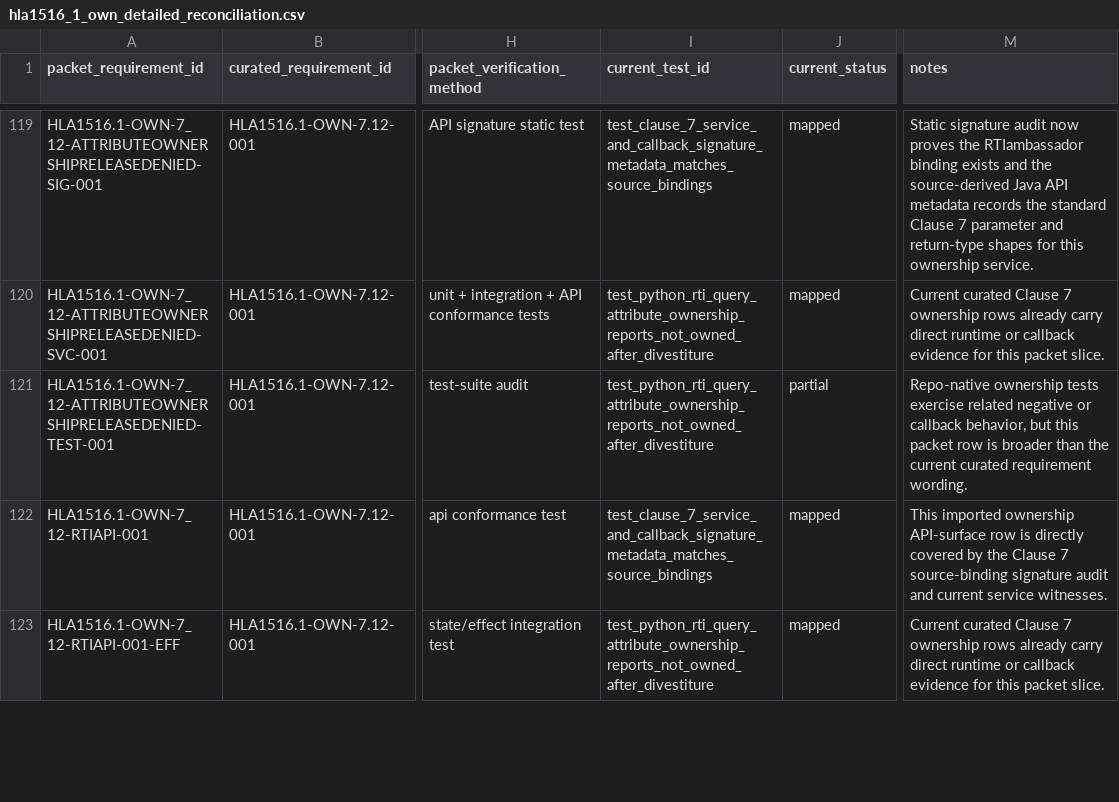
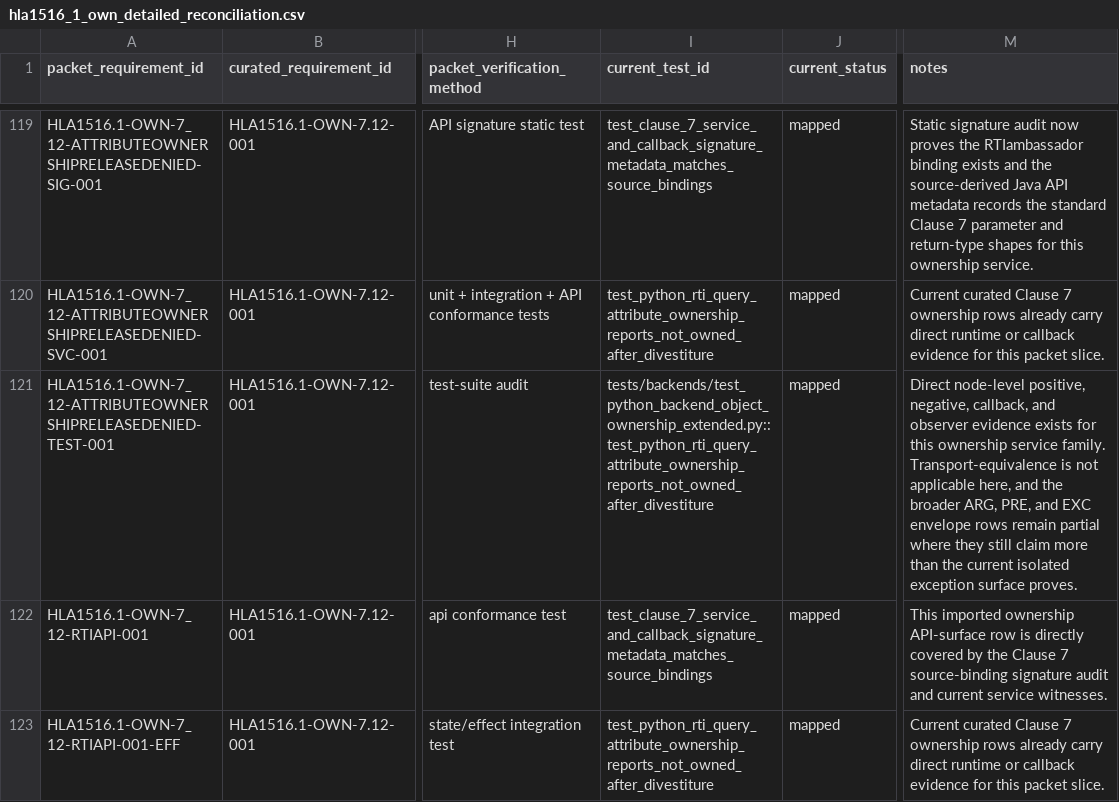
Before and after one commit to sheepfling/sturdy-broccoli, a CSV file: requirements/hla1516_1_own_detailed_reconciliation.csv, drawn as a sheet; only a part is shown, gaps mark what is left out; the diff covers the shown part only; the diff names each change by its address in the sheet, - before the commit and + after, or states it on an @@ line.

Commit message:
Promote ownership test coverage

```diff
--- a/requirements/hla1516_1_own_detailed_reconciliation.csv
+++ b/requirements/hla1516_1_own_detailed_reconciliation.csv
-I121 (current_test_id): test_python_rti_query_attribute_ownership_reports_not_owned_after_divestiture
+I121 (current_test_id): tests/backends/test_python_backend_object_ownership_extended.py::test_python_rti_query_attribute_ownership_reports_not_owned_after_divestiture
-J121 (current_status): partial
+J121 (current_status): mapped
-M121 (notes): Repo-native ownership tests exercise related negative or callback behavior, but this packet row is broader than the current curated requirement wording.
+M121 (notes): Direct node-level positive, negative, callback, and observer evidence exists for this ownership service family. Transport-equivalence is not applicable here, and the broader ARG, PRE, and EXC envelope rows remain partial where they still claim more than the current isolated exception surface proves.
```
Also changed, not shown: 30 edited cells elsewhere in this file, 4 other files.
